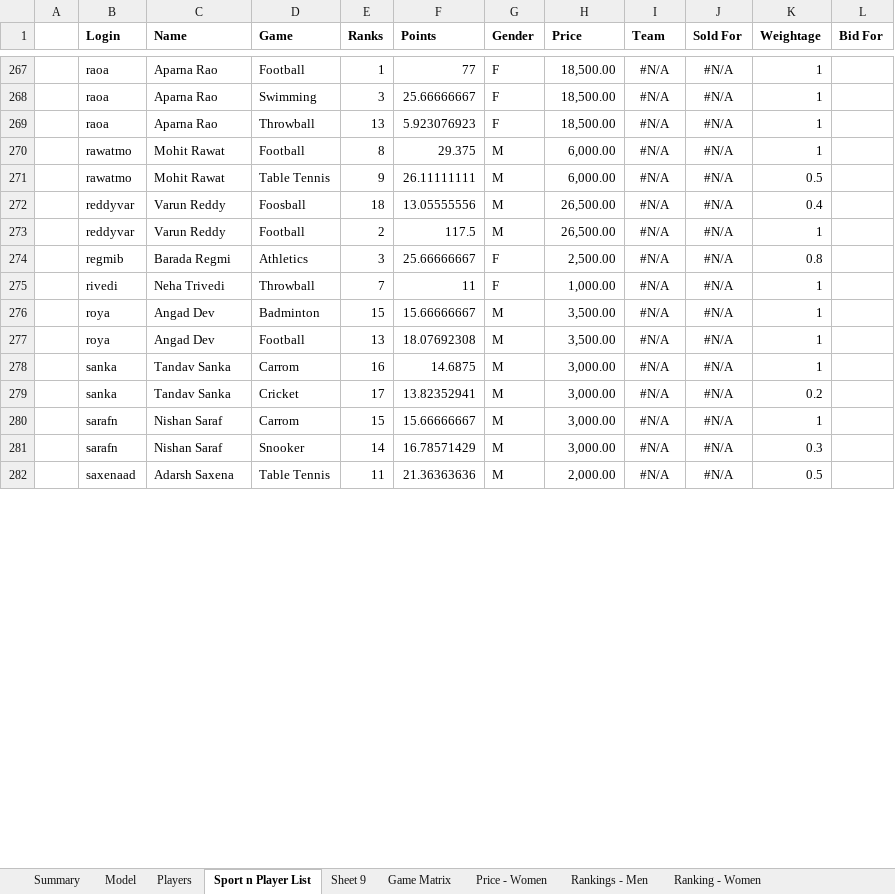
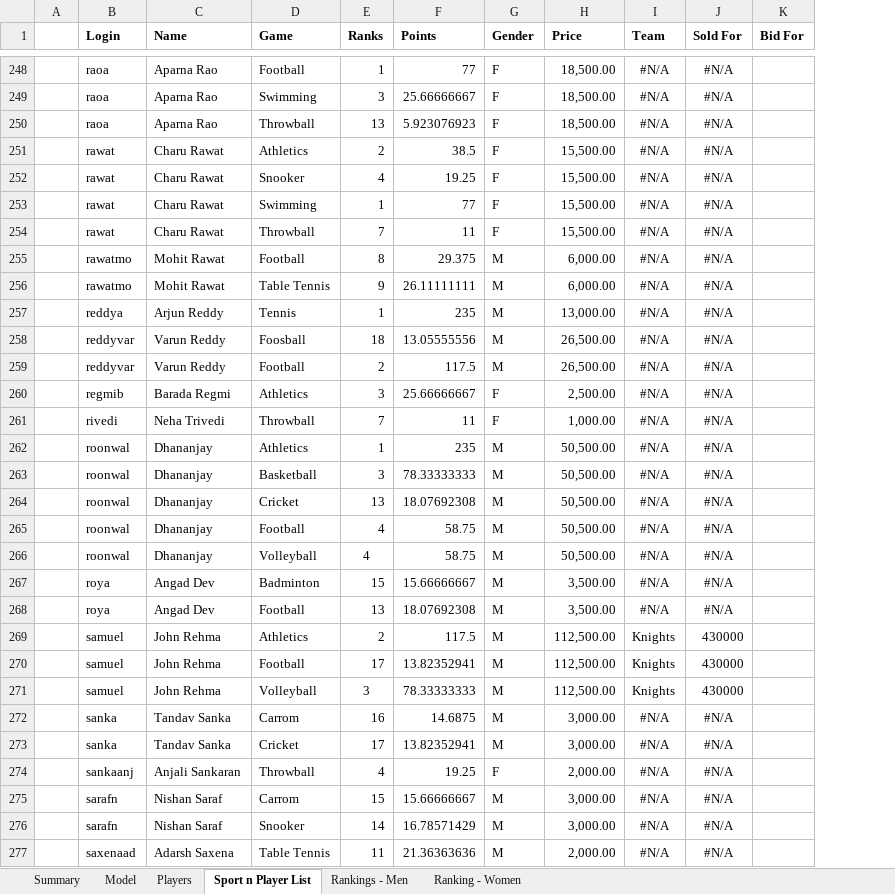
Before and after one commit to prassanaj/clash, an Excel workbook: Clash.xlsx, sheet Sport n Player List, drawn as a sheet; only a part is shown, gaps mark what is left out; values as stored, in another font and other column widths than the file's, no borders; removed rows and columns are numbered as before the commit, all else as after; the diff covers the shown part only; the diff names each change by its address in the sheet, - before the commit and + after, or states it on an @@ line.

```diff
--- a/Clash.xlsx (sheet Sport n Player List)
+++ b/Clash.xlsx (sheet Sport n Player List)
-sheet tab: Sheet 9
-sheet tab: Game Matrix
-sheet tab: Price - Women
-column K (Weightage), rows 267-282: 1 | 1 | 1 | 1 | 0.5 | 0.4 | 1 | 0.8 | 1 | 1 | 1 | 1 | 0.2 | 1 | 0.3 | 0.5
+row 251:  | rawat | Charu Rawat | Athletics | 2 | 38.5 | F | 15,500.00 | #N/A | #N/A
+row 252:  | rawat | Charu Rawat | Snooker | 4 | 19.25 | F | 15,500.00 | #N/A | #N/A
+row 253:  | rawat | Charu Rawat | Swimming | 1 | 77 | F | 15,500.00 | #N/A | #N/A
+row 254:  | rawat | Charu Rawat | Throwball | 7 | 11 | F | 15,500.00 | #N/A | #N/A
+row 257:  | reddya | Arjun Reddy | Tennis | 1 | 235 | M | 13,000.00 | #N/A | #N/A
+row 262:  | roonwal | Dhananjay | Athletics | 1 | 235 | M | 50,500.00 | #N/A | #N/A
+row 263:  | roonwal | Dhananjay | Basketball | 3 | 78.33333333 | M | 50,500.00 | #N/A | #N/A
+row 264:  | roonwal | Dhananjay | Cricket | 13 | 18.07692308 | M | 50,500.00 | #N/A | #N/A
+row 265:  | roonwal | Dhananjay | Football | 4 | 58.75 | M | 50,500.00 | #N/A | #N/A
+row 266:  | roonwal | Dhananjay | Volleyball | 4 | 58.75 | M | 50,500.00 | #N/A | #N/A
@@ row 92 moved to row 269: samuel @@
@@ row 93 moved to row 270: samuel @@
@@ row 94 moved to row 271: samuel @@
+row 274:  | sankaanj | Anjali Sankaran | Throwball | 4 | 19.25 | F | 2,000.00 | #N/A | #N/A
```
Also changed, not shown: 51 added rows, 57 removed rows, 33 moved rows, 4 edited cells and cell formats elsewhere in this sheet, sheet Model, sheet Summary, formulas that keep their value, 1 other file.
